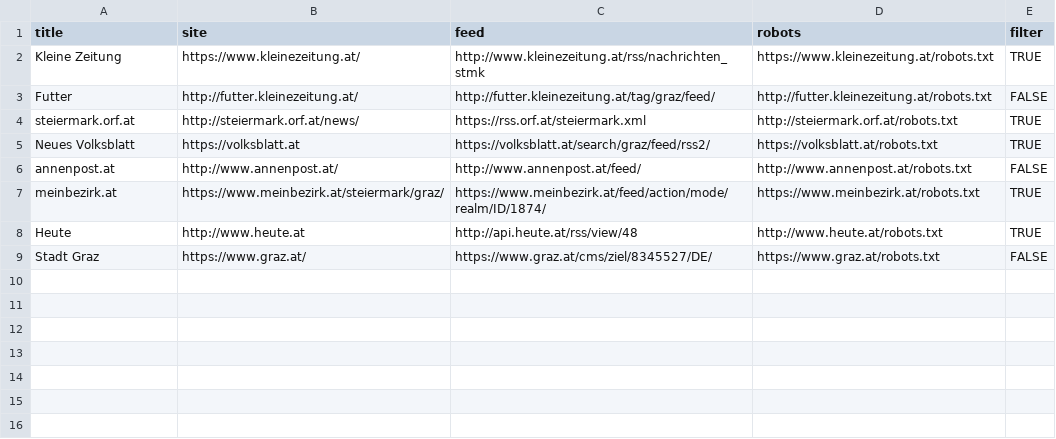
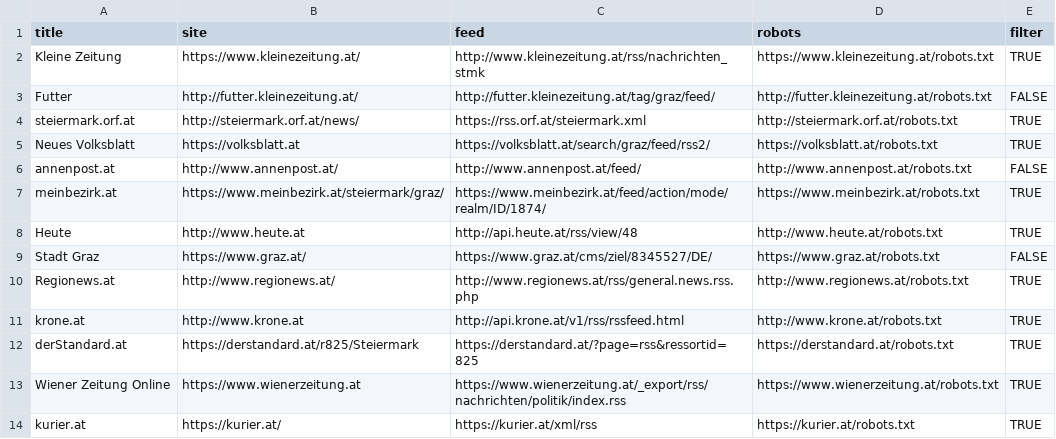
Before and after one commit to PeterTheOne/graz.news, a CSV file: news-sites.csv, drawn as a sheet; the diff names each change by its address in the sheet, - before the commit and + after, or states it on an @@ line.

Commit message:
add more feeds

```diff
--- a/news-sites.csv
+++ b/news-sites.csv
+row 10: Regionews.at | http://www.regionews.at/ | http://www.regionews.at/rss/general.news.rss.php | http://www.regionews.at/robots.txt | TRUE
+row 11: krone.at | http://www.krone.at | http://api.krone.at/v1/rss/rssfeed.html | http://www.krone.at/robots.txt | TRUE
+row 12: derStandard.at | https://derstandard.at/r825/Steiermark | https://derstandard.at/?page=rss&ressortid=825 | https://derstandard.at/robots.txt | TRUE
+row 13: Wiener Zeitung Online | https://www.wienerzeitung.at | https://www.wienerzeitung.at/_export/rss/nachrichten/politik/index.rss | https://www.wienerzeitung.at/robots.txt | TRUE
+row 14: kurier.at | https://kurier.at/ | https://kurier.at/xml/rss | https://kurier.at/robots.txt | TRUE
```
Also changed, not shown: 1 other file.
